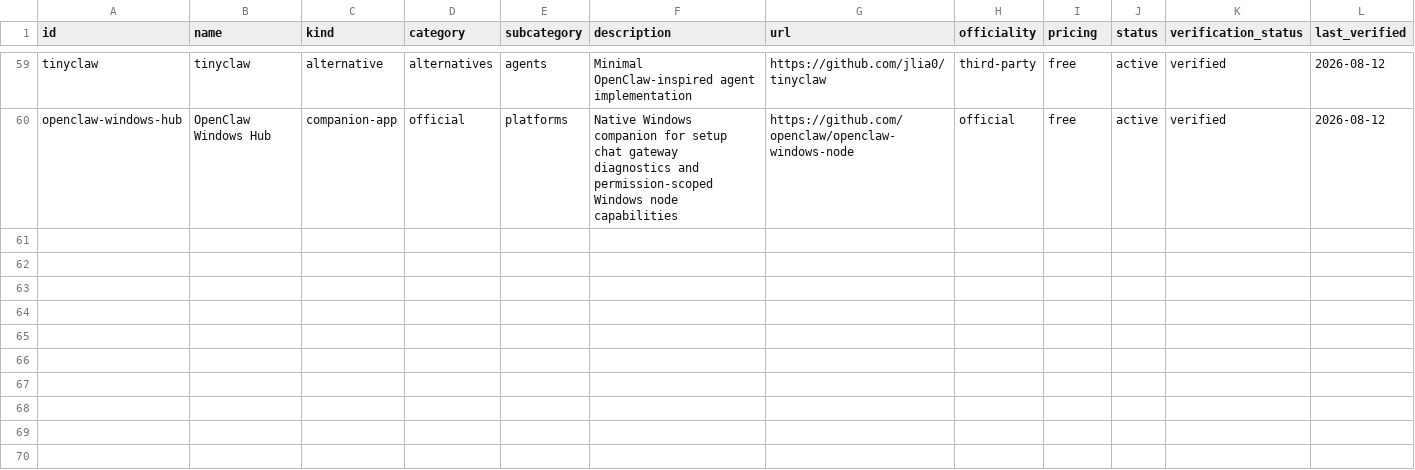
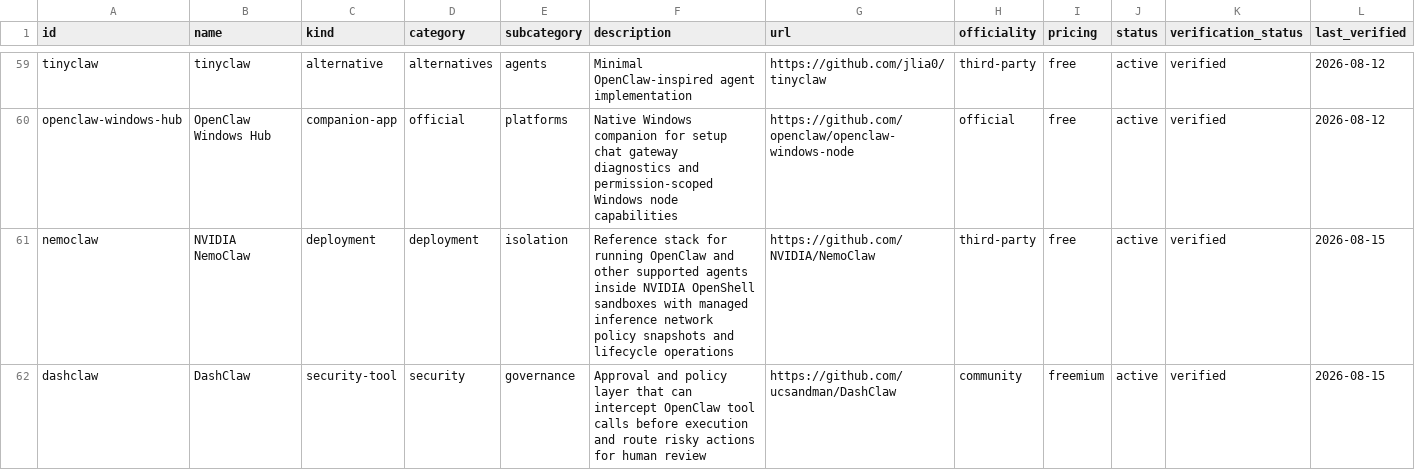
Before and after one commit to ashutoshpw/awesome-openclaw, a CSV file: data/catalog.csv, drawn as a sheet; only a part is shown, gaps mark what is left out; rows hold the shown columns only; the diff covers the shown part only; the diff names each change by its address in the sheet, - before the commit and + after, or states it on an @@ line.

Commit message:
Add four verified OpenClaw resources (#3)
* add verified OpenClaw resources

* add verified OpenClaw resources

* add verified OpenClaw resources

* add verified OpenClaw resources

* add verified OpenClaw resources

* add verified OpenClaw resources

```diff
--- a/data/catalog.csv
+++ b/data/catalog.csv
+row 61: nemoclaw | NVIDIA NemoClaw | deployment | deployment | isolation | Reference stack for running OpenClaw and other supported agents inside NVIDIA OpenShell sandboxes with managed inference network policy snapshots and lifecycle operations | https://github.com/NVIDIA/NemoClaw | third-party | free | active | verified | 2026-08-15
+row 62: dashclaw | DashClaw | security-tool | security | governance | Approval and policy layer that can intercept OpenClaw tool calls before execution and route risky actions for human review | https://github.com/ucsandman/DashClaw | community | freemium | active | verified | 2026-08-15
```
Also changed, not shown: 2 added rows elsewhere in this file, 5 other files.
